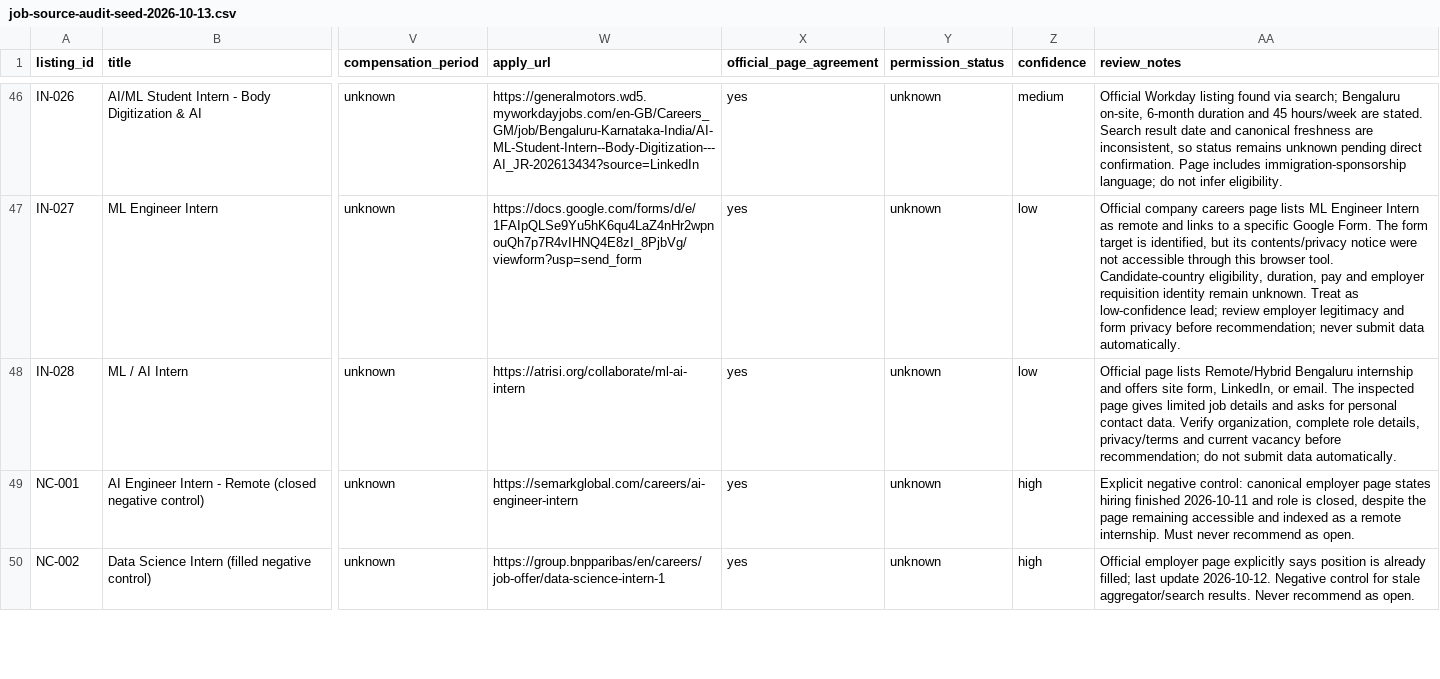
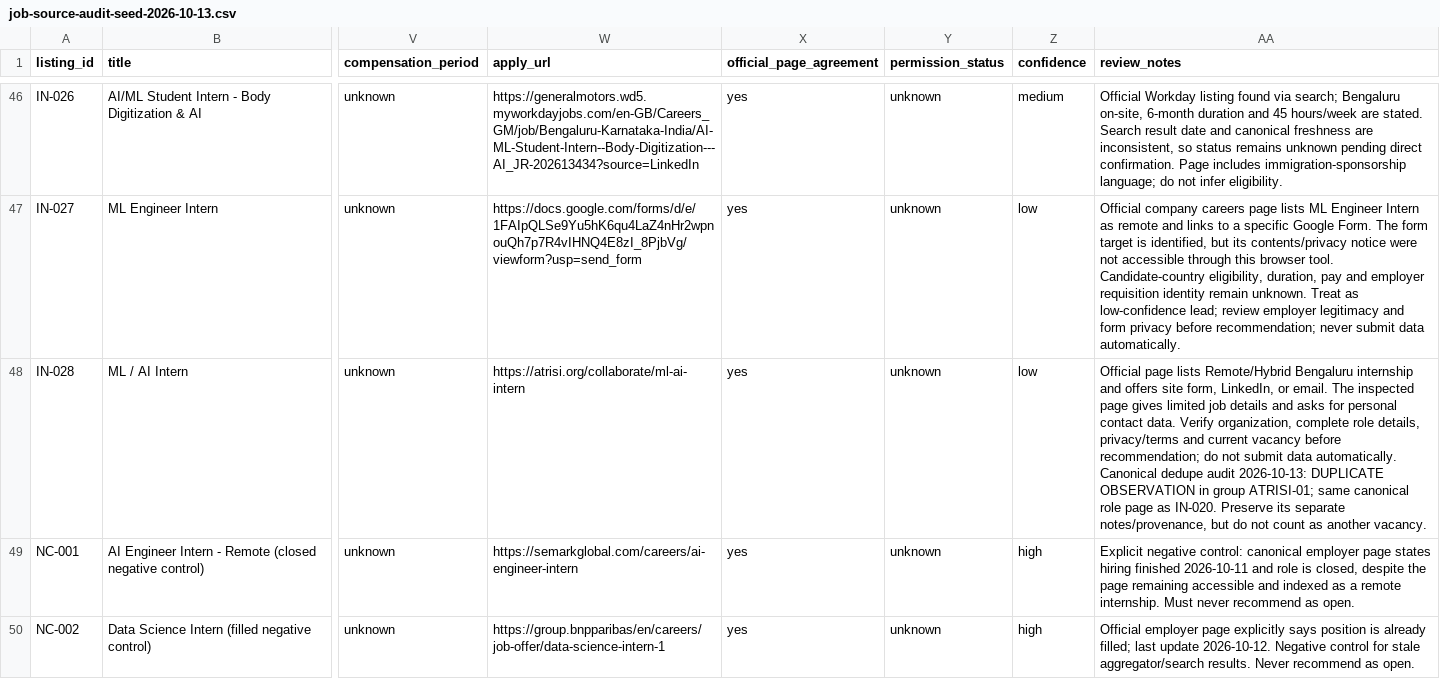
Before and after one commit to rajaryan1111/ai-career-agent, a CSV file: research/job-source-audit-seed-2026-10-13.csv, drawn as a sheet; only a part is shown, gaps mark what is left out; the diff covers the shown part only; the diff names each change by its address in the sheet, - before the commit and + after, or states it on an @@ line.

Commit message:
research: annotate canonical duplicate groups

```diff
--- a/research/job-source-audit-seed-2026-10-13.csv
+++ b/research/job-source-audit-seed-2026-10-13.csv
-AA48 (review_notes): …data automatically.
+AA48 (review_notes): …data automatically. Canonical dedupe audit 2026-10-13: DUPLICATE OBSERVATION in group ATRISI-01; same canonical role page as IN-020. Preserve its separate notes/provenance, but do not count as another vacancy.
```
Also changed, not shown: 16 edited cells elsewhere in this file.
